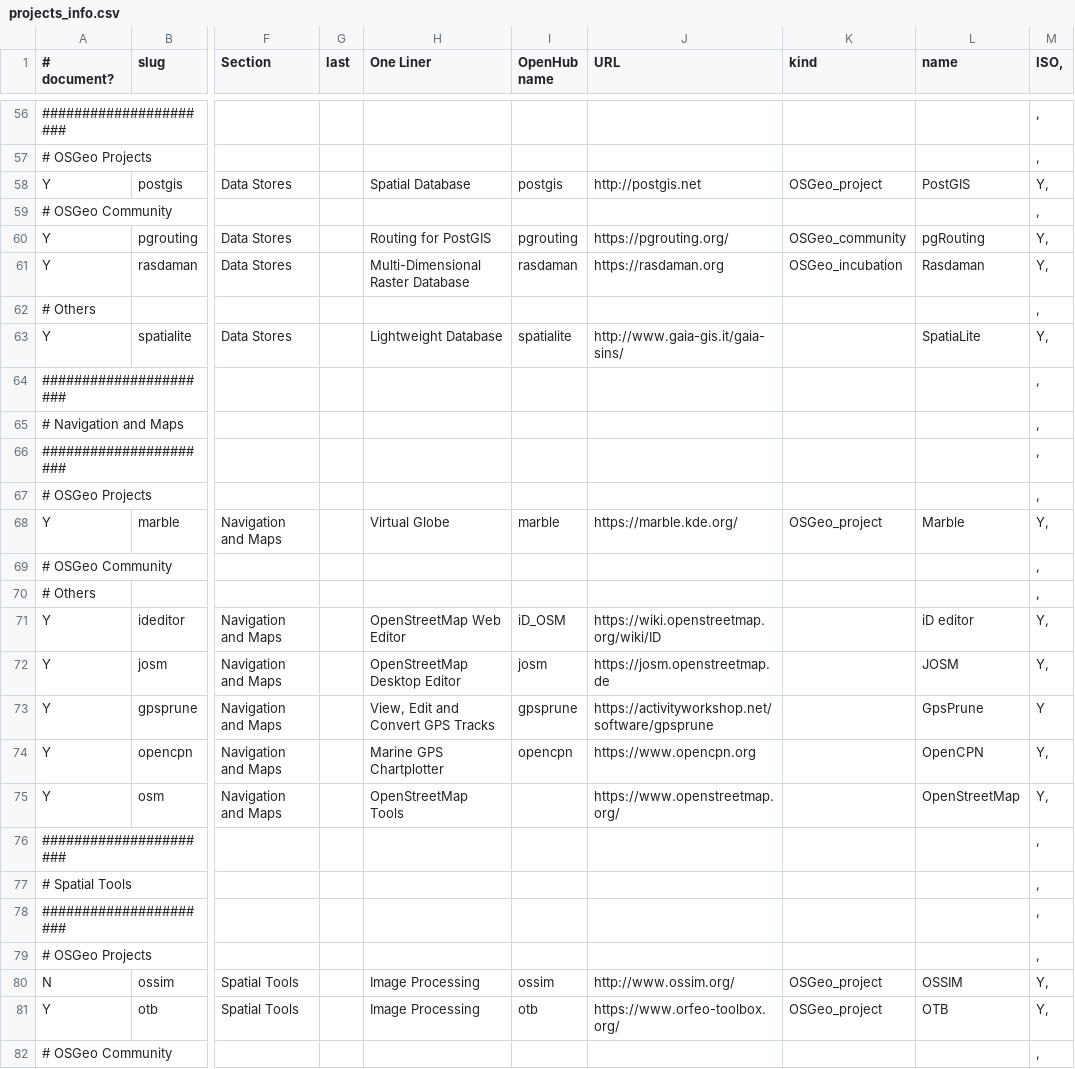
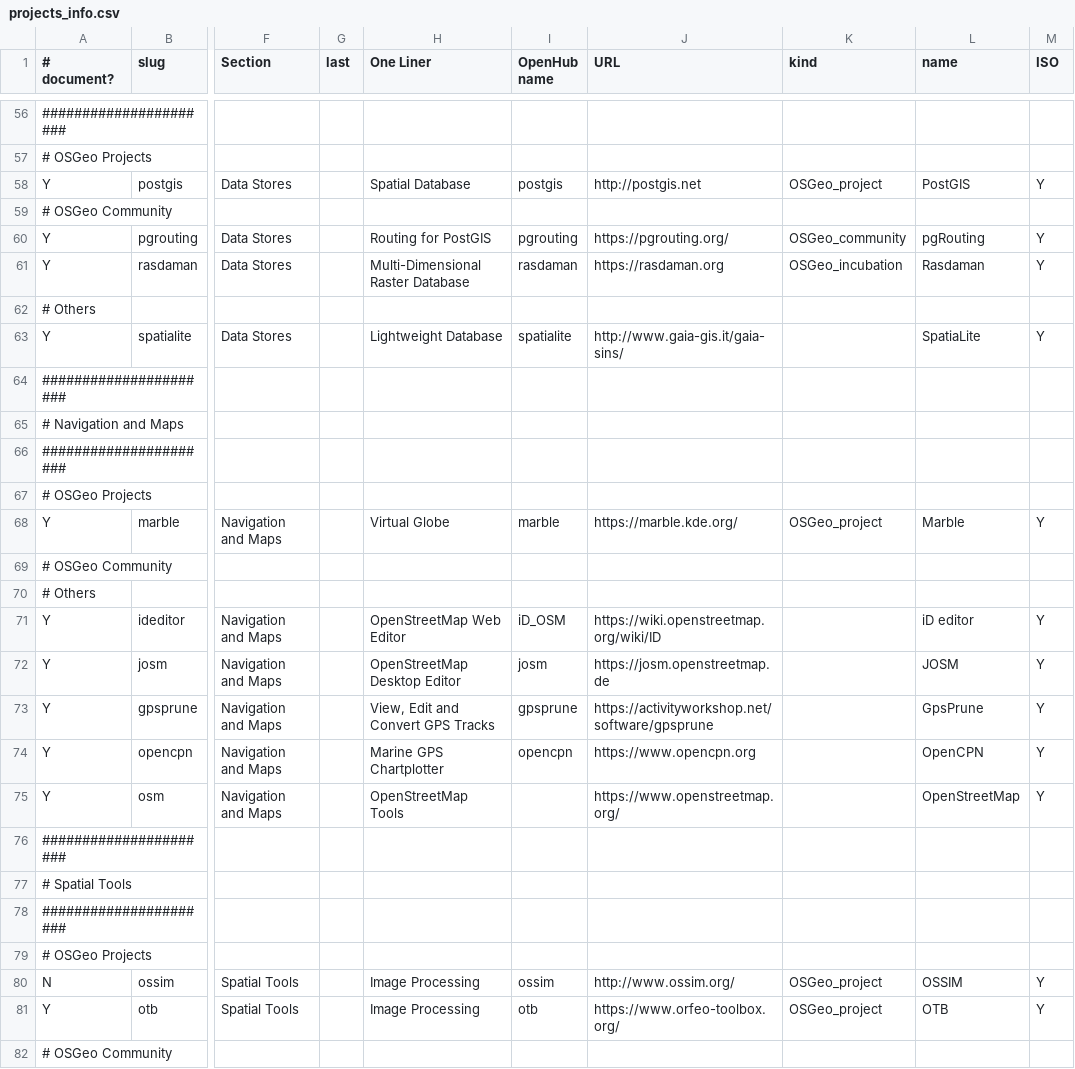
Before and after one commit to OSGeo/OSGeoLive-doc, a CSV file: projects_info.csv, drawn as a sheet; only a part is shown, gaps mark what is left out; the diff covers the shown part only; the diff names each change by its address in the sheet, - before the commit and + after, or states it on an @@ line.

```diff
--- a/projects_info.csv
+++ b/projects_info.csv
-M1: ISO,
+M1: ISO
-M56:M57 (ISO): ,
+M56:M57 (ISO): (empty)
-M58 (ISO): Y,
+M58 (ISO): Y
-M59 (ISO): ,
+M59 (ISO): (empty)
-M60:M61 (ISO): Y,
+M60:M61 (ISO): Y
-M62 (ISO): ,
+M62 (ISO): (empty)
-M63 (ISO): Y,
+M63 (ISO): Y
-M64:M67 (ISO): ,
+M64:M67 (ISO): (empty)
-M68 (ISO): Y,
+M68 (ISO): Y
-M69:M70 (ISO): ,
+M69:M70 (ISO): (empty)
-M71:M72 (ISO): Y,
+M71:M72 (ISO): Y
-M74:M75 (ISO): Y,
+M74:M75 (ISO): Y
-M76:M79 (ISO): ,
+M76:M79 (ISO): (empty)
-M80:M81 (ISO): Y,
+M80:M81 (ISO): Y
-M82 (ISO): ,
+M82 (ISO): (empty)
```
Also changed, not shown: 114 edited cells elsewhere in this file.
